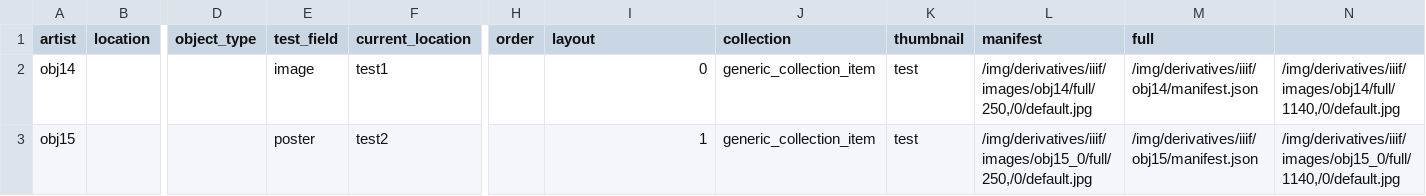
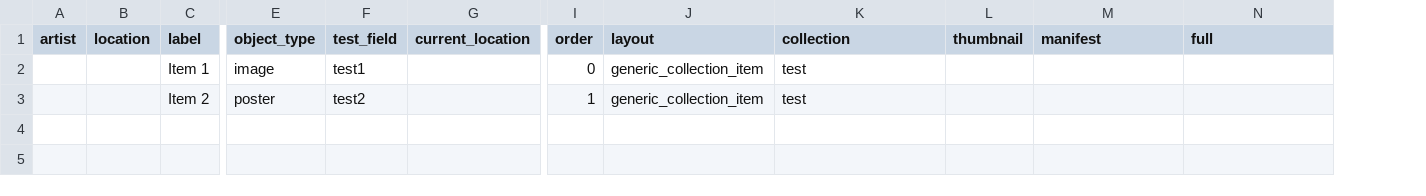
Before and after one commit to dnoneill/annonatate-wax, a CSV file: _data/test.csv, drawn as a sheet; only a part is shown, gaps mark what is left out; removed rows and columns are numbered as before the commit, all else as after; rows hold the shown columns only; the diff names each change by its address in the sheet, - before the commit and + after, or states it on an @@ line.

Commit message:
write test.csv

```diff
--- a/_data/test.csv
+++ b/_data/test.csv
+column C (label), empty
-column N, empty
-row 2: obj14 |  |  | image | test1 |  | 0 | generic_collection_item | test | /img/derivatives/iiif/images/obj14/full/250,/0/default.jpg | /img/derivatives/iiif/obj14/manifest.json | /img/derivatives/iiif/images/obj14/full/1140,/0/default.jpg
-row 3: obj15 |  |  | poster | test2 |  | 1 | generic_collection_item | test | /img/derivatives/iiif/images/obj15_0/full/250,/0/default.jpg | /img/derivatives/iiif/obj15/manifest.json | /img/derivatives/iiif/images/obj15_0/full/1140,/0/default.jpg
+row 2:  |  | Item 1 | image | test1 |  | 0 | generic_collection_item | test
+row 3:  |  | Item 2 | poster | test2 |  | 1 | generic_collection_item | test
```
